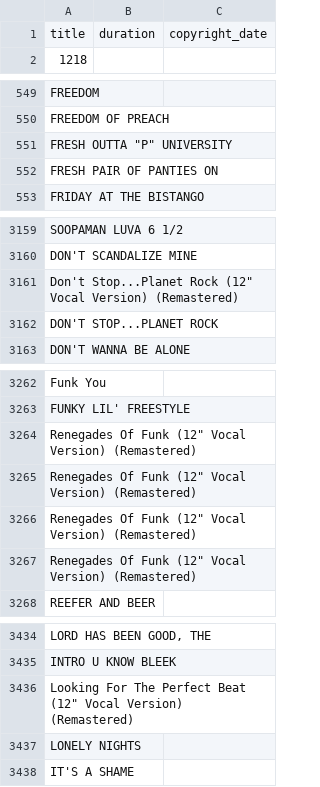
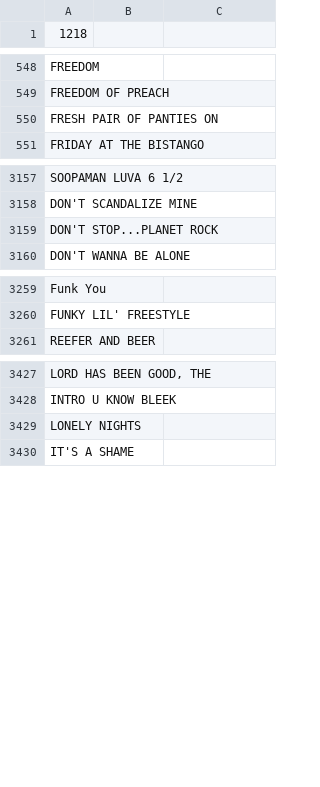
Before and after one commit to corydiamand/mlm, a CSV file: lib/assets/works.csv, drawn as a sheet; only a part is shown, gaps mark what is left out.

```diff
--- a/lib/assets/works.csv
+++ b/lib/assets/works.csv
@@ -1,2 +1 @@
-"title","duration","copyright_date"
 "1218","",""
@@ -550,3 +549,2 @@
 "FREEDOM OF PREACH","",""
-"FRESH OUTTA ""P"" UNIVERSITY","",""
 "FRESH PAIR OF PANTIES ON","",""
@@ -3160,3 +3158,2 @@
 "DON'T SCANDALIZE MINE","",""
-"Don't Stop...Planet Rock (12"" Vocal Version) (Remastered)","",""
 "DON'T STOP...PLANET ROCK","",""
@@ -3263,6 +3260,2 @@
 "FUNKY LIL' FREESTYLE","",""
-"Renegades Of Funk (12"" Vocal Version) (Remastered)","",""
-"Renegades Of Funk (12"" Vocal Version) (Remastered)","",""
-"Renegades Of Funk (12"" Vocal Version) (Remastered)","",""
-"Renegades Of Funk (12"" Vocal Version) (Remastered)","",""
 "REEFER AND BEER","",""
@@ -3435,3 +3428,2 @@
 "INTRO U KNOW BLEEK","",""
-"Looking For The Perfect Beat (12"" Vocal Version) (Remastered)","",""
 "LONELY NIGHTS","",""
```
Also changed, not shown: lib/assets/users.csv, 15 other files.
